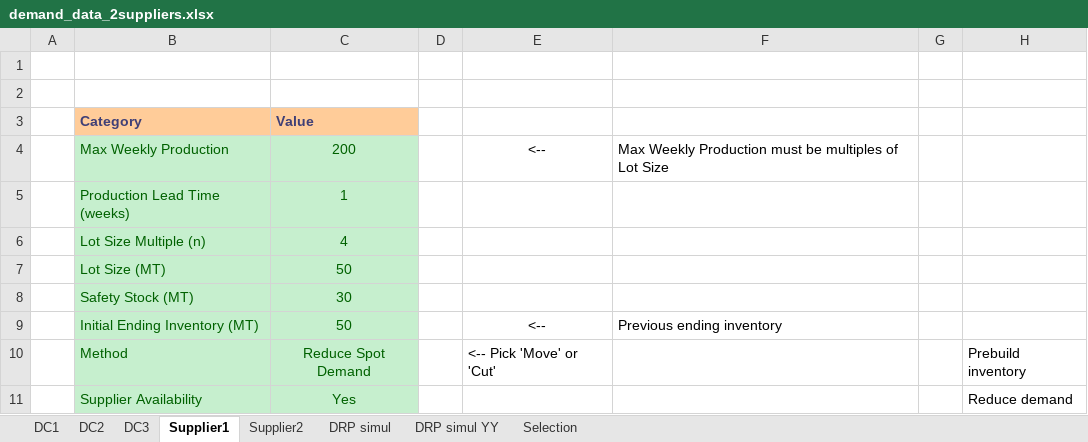
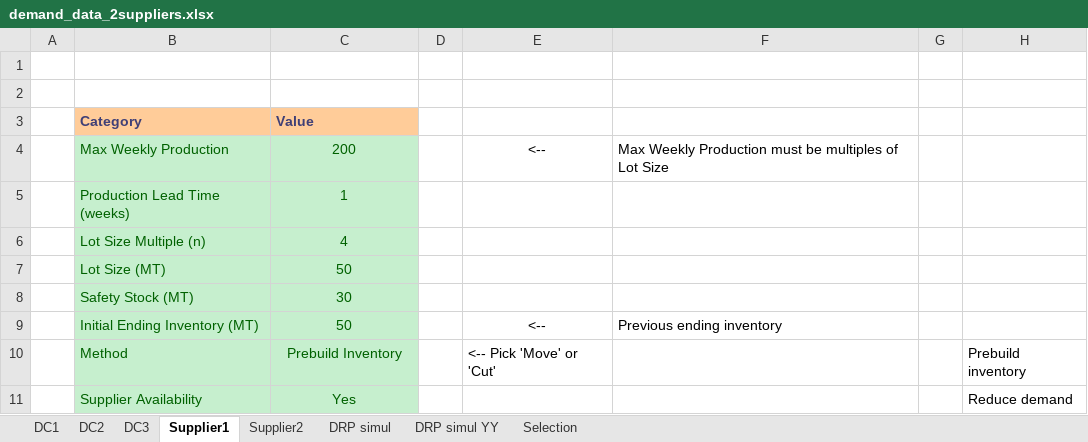
Before and after one commit to acceval/smarttradzt-python-services, an Excel workbook: DRP/demand_data_2suppliers.xlsx, sheet Supplier1, drawn as a sheet; values as stored, in another font and other column widths than the file's, no borders; charts and pictures not drawn; the diff names each change by its address in the sheet, - before the commit and + after, or states it on an @@ line.

Commit message:
Finalised all prebuild-Inventory class

```diff
--- a/DRP/demand_data_2suppliers.xlsx (sheet Supplier1)
+++ b/DRP/demand_data_2suppliers.xlsx (sheet Supplier1)
-C10: Reduce Spot Demand
+C10: Prebuild Inventory
```
Also changed, not shown: sheet DRP simul YY, sheet DRP simul, sheet DC1, sheet DC3, charts or pictures, 1 other file.
